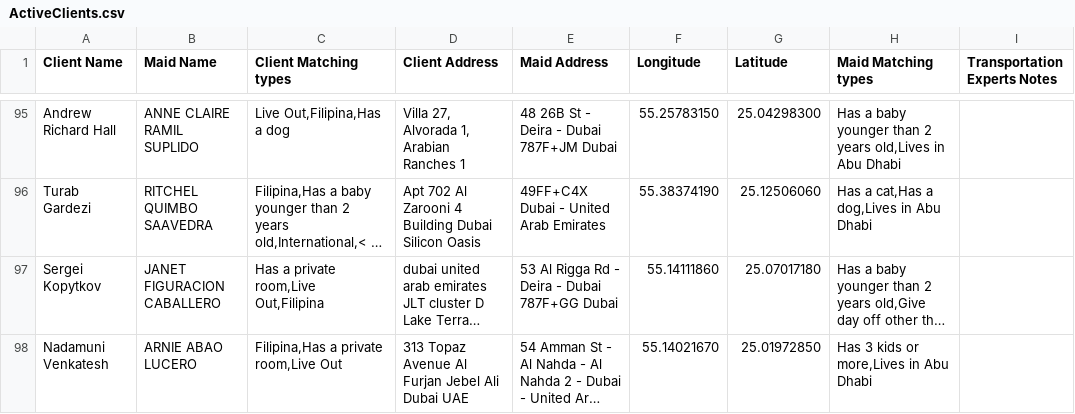
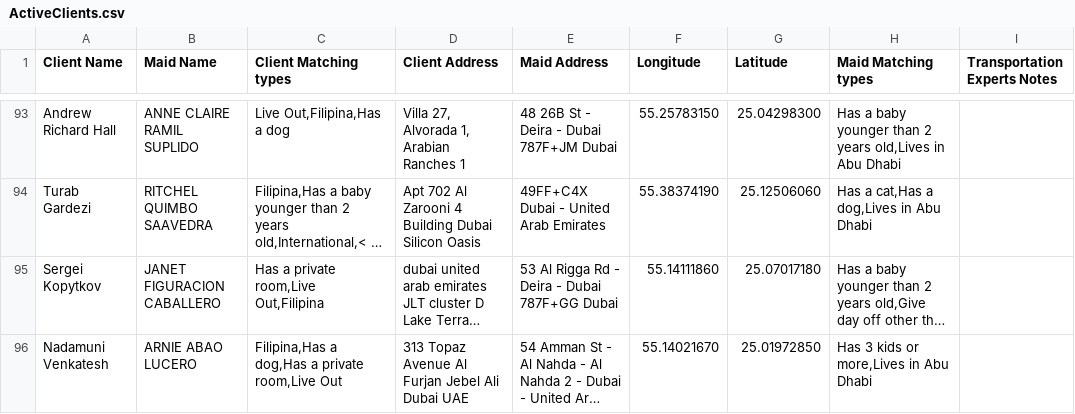
Before and after one commit to charbelchdid/map, a CSV file: ActiveClients.csv, drawn as a sheet; only a part is shown, gaps mark what is left out; long unchanged cells end in …; addresses are those after the commit; the diff covers the shown part only; the diff names each change by its address in the sheet, - before the commit and + after, or states it on an @@ line.

Commit message:
Update Live-out Clients Tracking   AVAILABLE CSV on 2025-06-23T09:54:34.582Z

```diff
--- a/ActiveClients.csv
+++ b/ActiveClients.csv
-C96 (Client Matching types): Filipina,Has a private room,Live Out
+C96 (Client Matching types): Filipina,Has a dog,Has a private room,Live Out
```
Also changed, not shown: 8 added rows, 6 removed rows and 4 edited cells elsewhere in this file.
